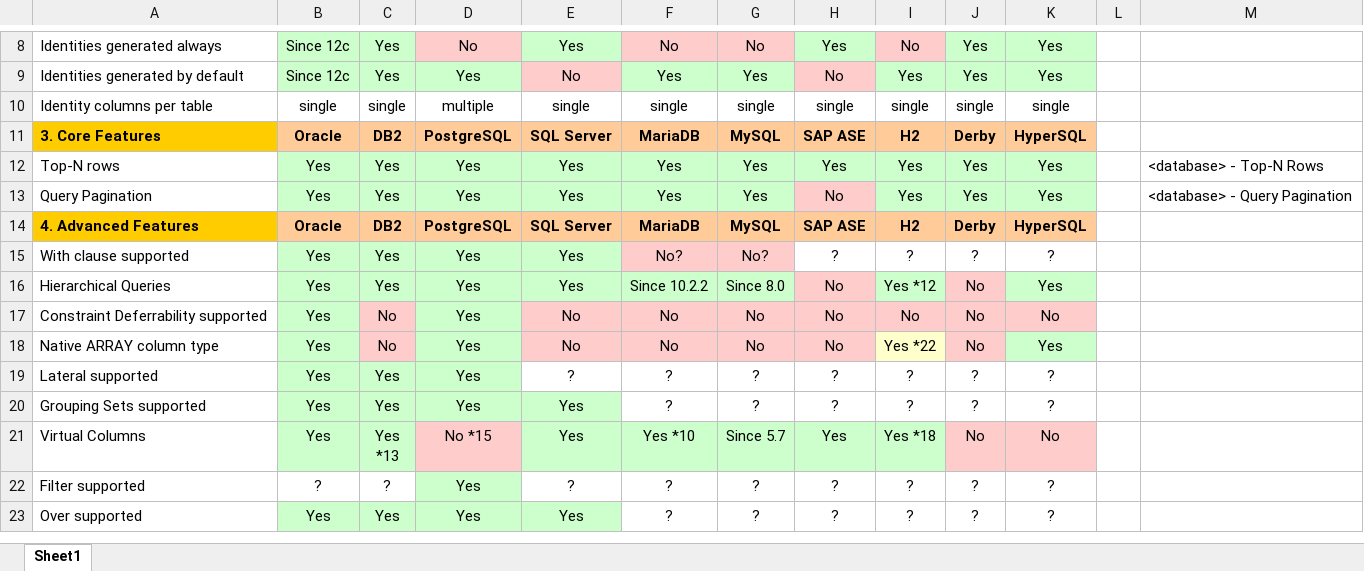
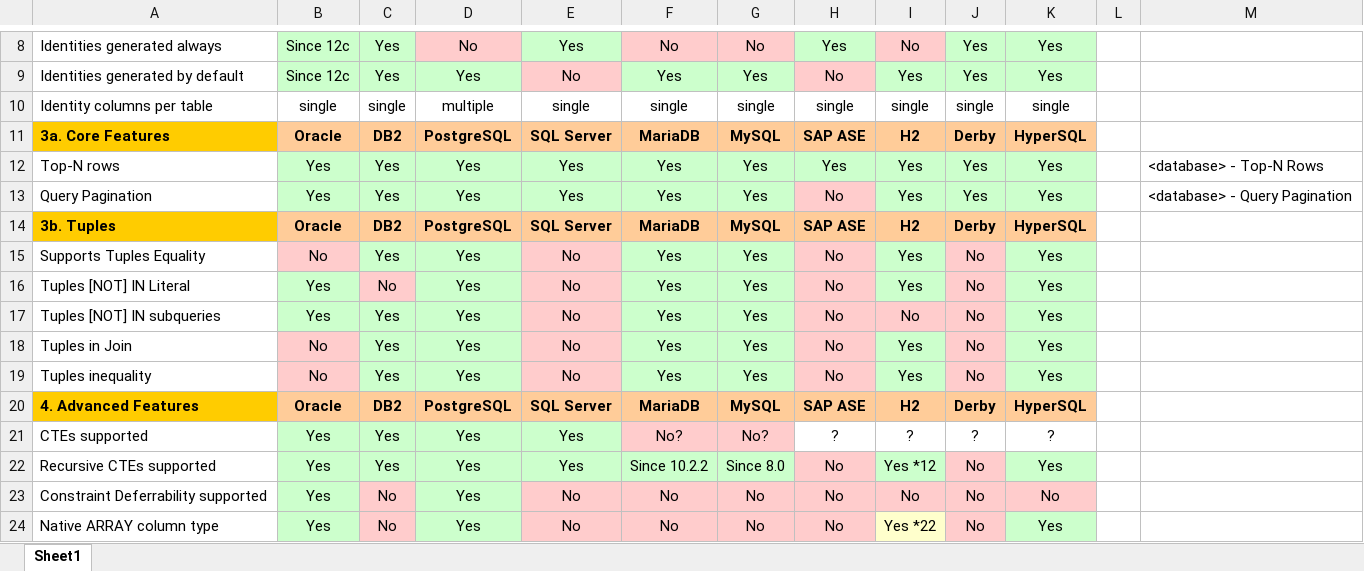
Before and after one commit to hotrodorm/hotrod, an Excel workbook: hotrod/docs/research/database-comparison.xlsx, sheet Sheet1, drawn as a sheet; only a part is shown, gaps mark what is left out; the shorter side is filled out with more unchanged rows; values as stored, in another font and other column widths than the file's, no borders; addresses are those after the commit; the diff names each change by its address in the sheet, - before the commit and + after, or states it on an @@ line.

Commit message:
HOT27 - Reasearch on tuples.

```diff
--- a/hotrod/docs/research/database-comparison.xlsx (sheet Sheet1)
+++ b/hotrod/docs/research/database-comparison.xlsx (sheet Sheet1)
-A11: 3. Core Features
+A11: 3a. Core Features
+row 14: 3b. Tuples | Oracle | DB2 | PostgreSQL | SQL Server | MariaDB | MySQL | SAP ASE | H2 | Derby | HyperSQL
+row 15: Supports Tuples Equality | No | Yes | Yes | No | Yes | Yes | No | Yes | No | Yes
+row 16: Tuples [NOT] IN Literal | Yes | No | Yes | No | Yes | Yes | No | Yes | No | Yes
+row 17: Tuples [NOT] IN subqueries | Yes | Yes | Yes | No | Yes | Yes | No | No | No | Yes
+row 18: Tuples in Join | No | Yes | Yes | No | Yes | Yes | No | Yes | No | Yes
+row 19: Tuples inequality | No | Yes | Yes | No | Yes | Yes | No | Yes | No | Yes
-A21: With clause supported
+A21: CTEs supported
-A22: Hierarchical Queries
+A22: Recursive CTEs supported
```
